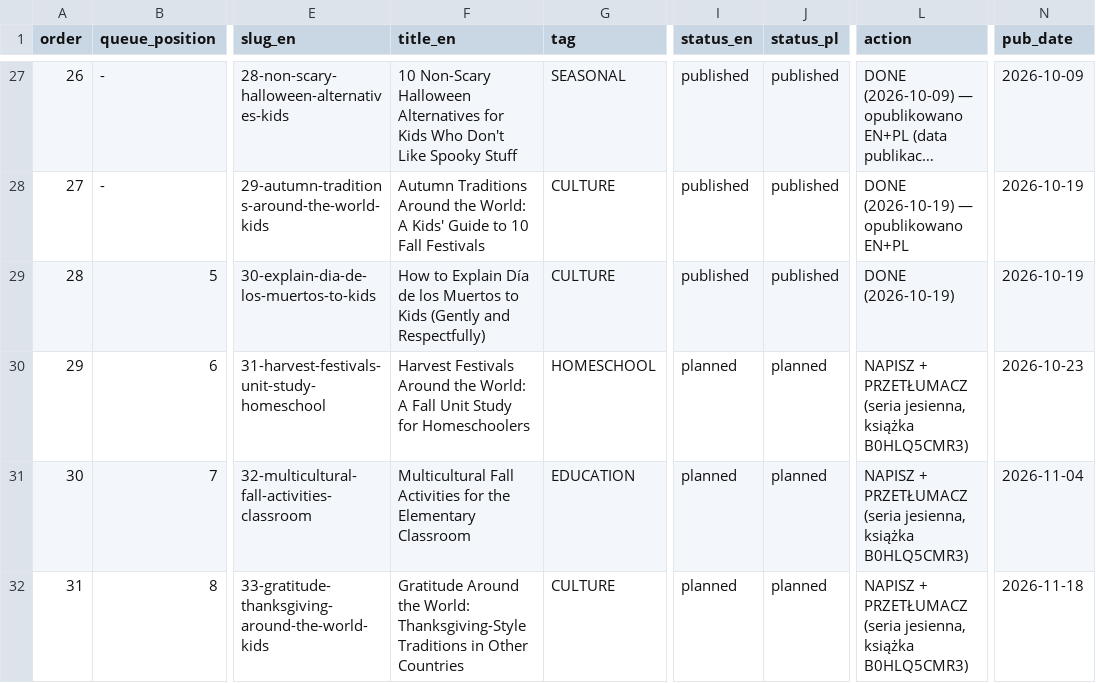
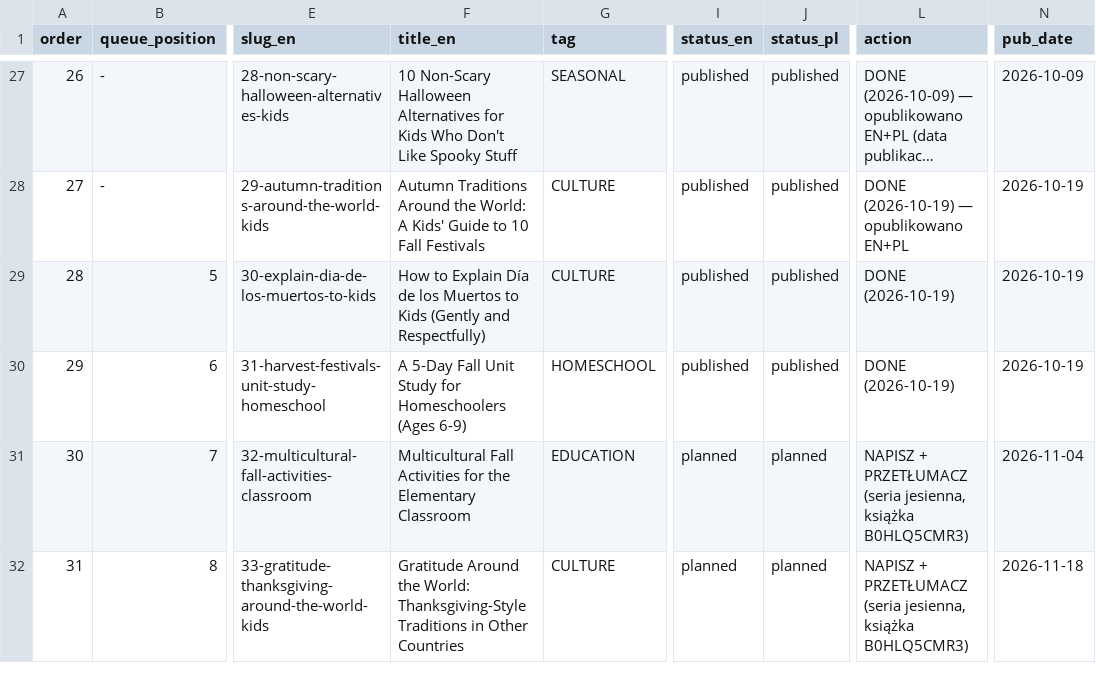
Before and after one commit to DarekWlosek/alexherek_site, a CSV file: content-topic-queue.csv, drawn as a sheet; only a part is shown, gaps mark what is left out; long unchanged cells end in …; the diff names each change by its address in the sheet, - before the commit and + after, or states it on an @@ line.

```diff
--- a/content-topic-queue.csv
+++ b/content-topic-queue.csv
-F30 (title_en): Harvest Festivals Around the World: A Fall Unit Study for Homeschoolers
+F30 (title_en): A 5-Day Fall Unit Study for Homeschoolers (Ages 6-9)
-I30 (status_en): planned
+I30 (status_en): published
-J30 (status_pl): planned
+J30 (status_pl): published
-L30 (action): NAPISZ + PRZETŁUMACZ (seria jesienna, książka B0HLQ5CMR3)
+L30 (action): DONE (2026-10-19)
-N30 (pub_date): 2026-10-23
+N30 (pub_date): 2026-10-19
```
Also changed, not shown: content-plan-2026-10_2027-05.csv, 5 other files.
